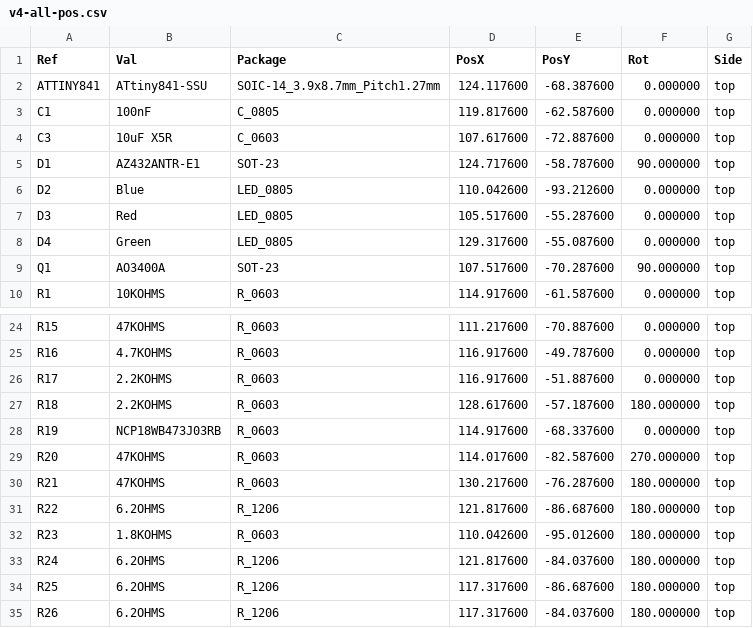
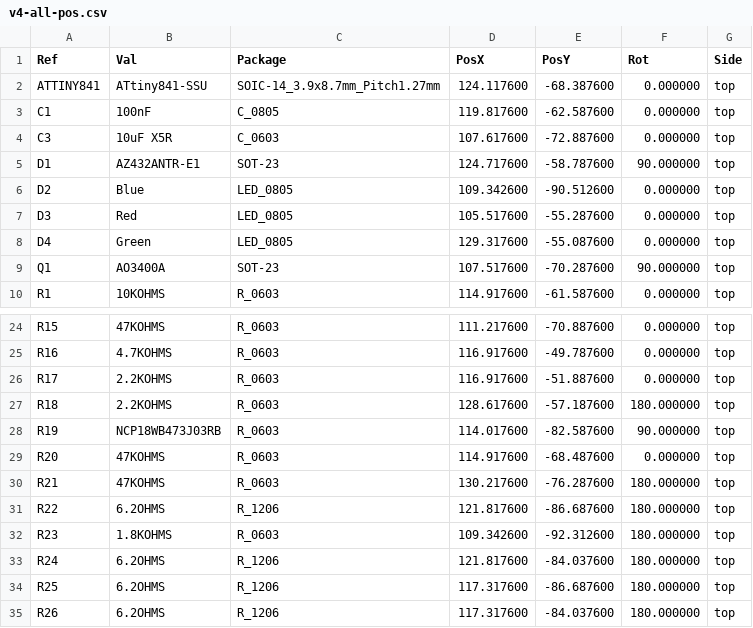
Before and after one commit to stuartpittaway/diyBMSv4, a CSV file: Circuit/gerber/v4-all-pos.csv, drawn as a sheet; only a part is shown, gaps mark what is left out.

```diff
--- a/Circuit/gerber/v4-all-pos.csv
+++ b/Circuit/gerber/v4-all-pos.csv
@@ -5,3 +5,3 @@ Ref,Val,Package,PosX,PosY,Rot,Side
 "D1","AZ432ANTR-E1","SOT-23",124.717600,-58.787600,90.000000,top
-"D2","Blue","LED_0805",110.042600,-93.212600,0.000000,top
+"D2","Blue","LED_0805",109.342600,-90.512600,0.000000,top
 "D3","Red","LED_0805",105.517600,-55.287600,0.000000,top
@@ -27,7 +27,7 @@ Ref,Val,Package,PosX,PosY,Rot,Side
 "R18","2.2KOHMS","R_0603",128.617600,-57.187600,180.000000,top
-"R19","NCP18WB473J03RB","R_0603",114.917600,-68.337600,0.000000,top
-"R20","47KOHMS","R_0603",114.017600,-82.587600,270.000000,top
+"R19","NCP18WB473J03RB","R_0603",114.017600,-82.587600,90.000000,top
+"R20","47KOHMS","R_0603",114.917600,-68.487600,0.000000,top
 "R21","47KOHMS","R_0603",130.217600,-76.287600,180.000000,top
 "R22","6.2OHMS","R_1206",121.817600,-86.687600,180.000000,top
-"R23","1.8KOHMS","R_0603",110.042600,-95.012600,180.000000,top
+"R23","1.8KOHMS","R_0603",109.342600,-92.312600,180.000000,top
 "R24","6.2OHMS","R_1206",121.817600,-84.037600,180.000000,top
```
Also changed, not shown: Circuit/v4.csv, Circuit/v4_cpl_jlc.csv, 20 other files.
